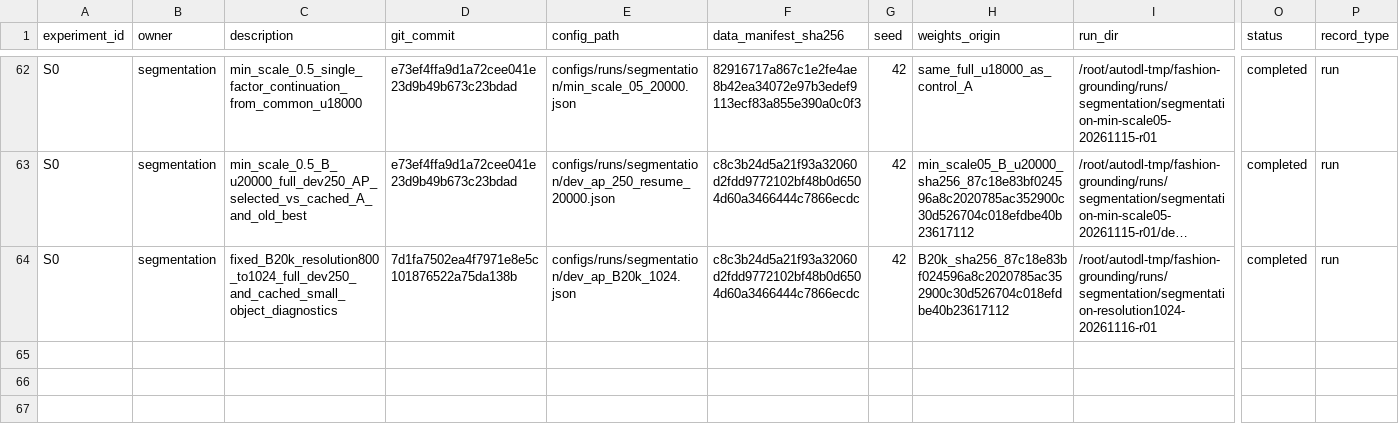
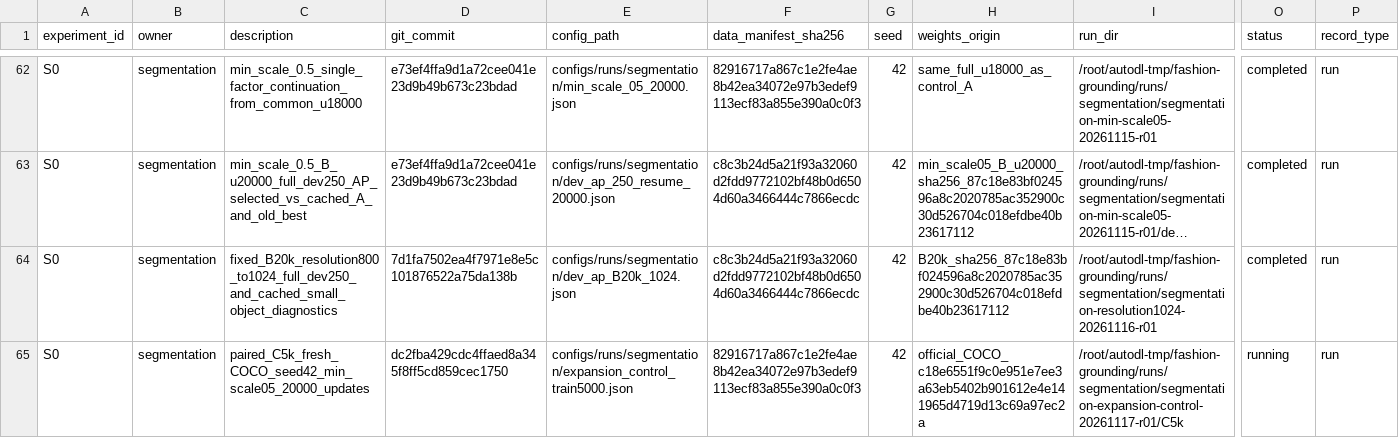
Before and after one commit to rickyliuchunyu/comp4471-fashion-grounding, a CSV file: experiments/registry.csv, drawn as a sheet; only a part is shown, gaps mark what is left out; long unchanged cells end in …; rows hold the shown columns only; the diff names each change by its address in the sheet, - before the commit and + after, or states it on an @@ line.

Commit message:
Register running paired C5k experiment and current team handoffs

```diff
--- a/experiments/registry.csv
+++ b/experiments/registry.csv
+row 65: S0 | segmentation | paired_C5k_fresh_COCO_seed42_min_scale05_20000_updates | dc2fba429cdc4ffaed8a345f8ff5cd859cec1750 | configs/runs/segmentation/expansion_control_train5000.json | 82916717a867c1e2fe4ae8b42ea34072e97b3edef9113ecf83a855e390a0c0f3 | 42 | official_COCO_c18e6551f9c0e951e7ee3a63eb5402b901612e4e141965d4719d13c69a97ec2a | /root/autodl-tmp/fashion-grounding/runs/segmentation/segmentation-expansion-control-20261117-r01/C5k | running | run
```
Also changed, not shown: 7 other files.
